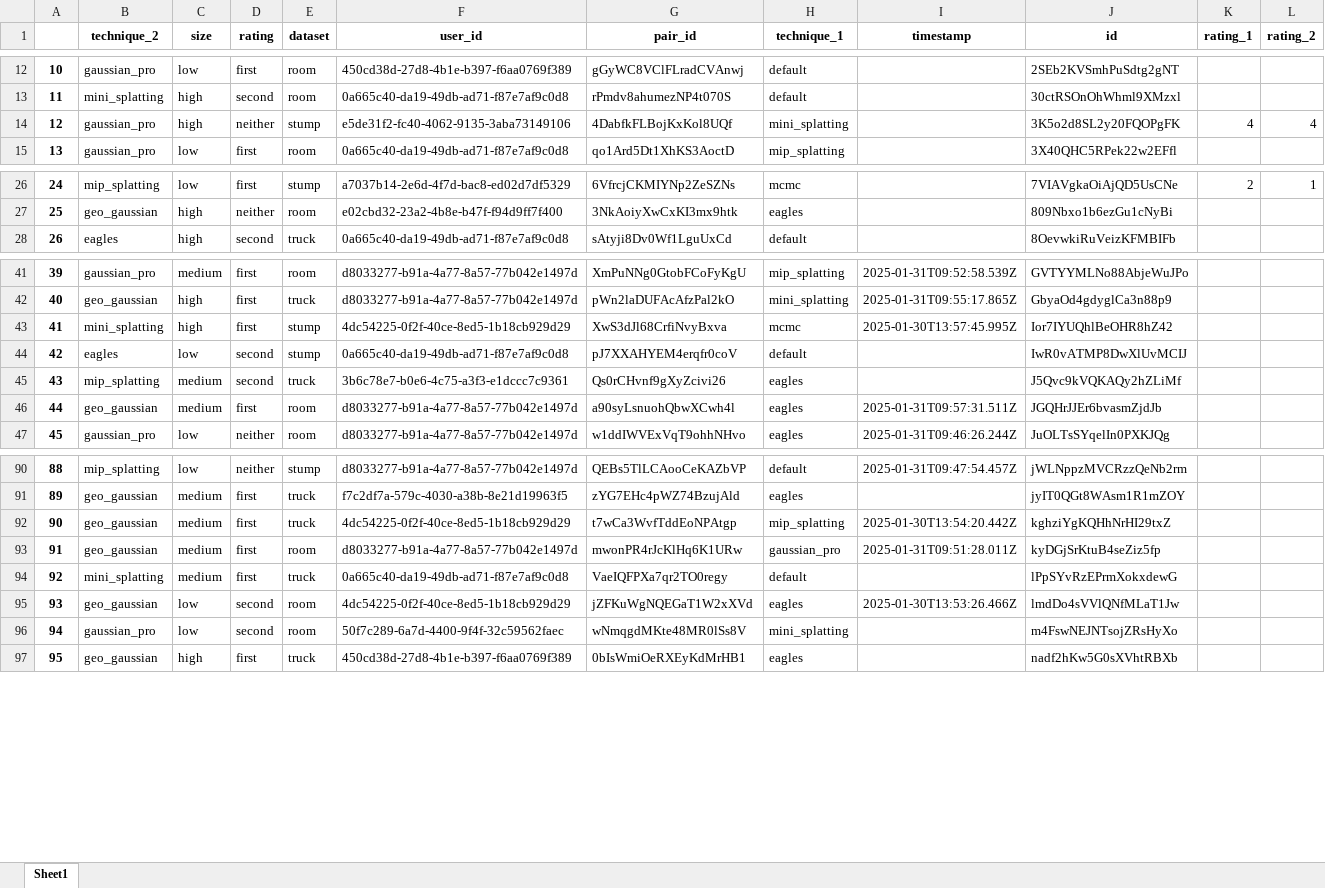
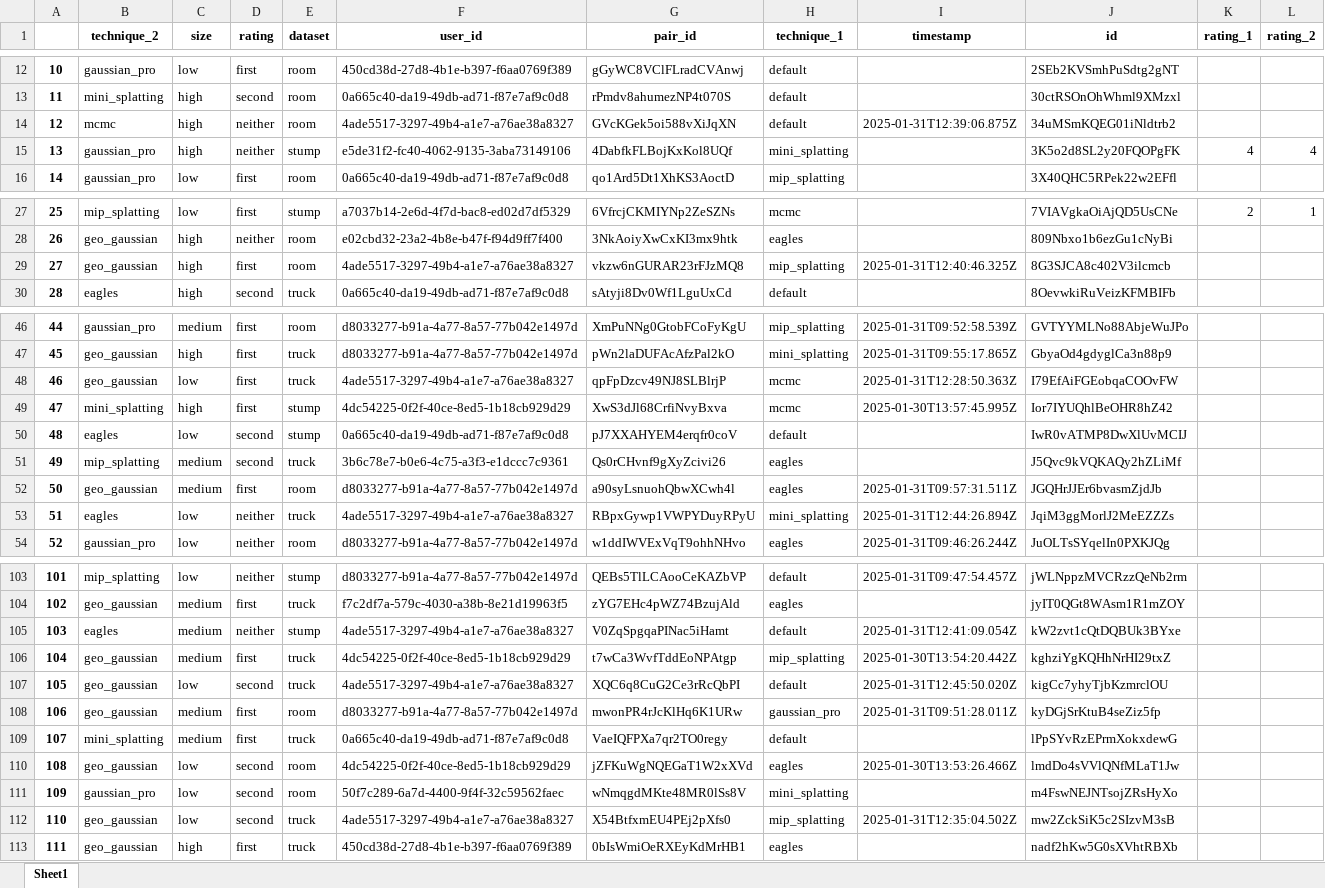
Before and after one commit to PaulErpen/eval-viewer, an Excel workbook: scripts/report/ratings-v5.xlsx, sheet Sheet1, drawn as a sheet; only a part is shown, gaps mark what is left out; values as stored, in another font and other column widths than the file's, no borders; addresses are those after the commit; the diff covers the shown part only; the diff names each change by its address in the sheet, - before the commit and + after, or states it on an @@ line.

```diff
--- a/scripts/report/ratings-v5.xlsx (sheet Sheet1)
+++ b/scripts/report/ratings-v5.xlsx (sheet Sheet1)
+row 14: 12 | mcmc | high | neither | room | 4ade5517-3297-49b4-a1e7-a76ae38a8327 | GVcKGek5oi588vXiJqXN | default | 2025-01-31T12:39:06.875Z | 34uMSmKQEG01iNldtrb2
@@ column A renumbered between rows 15 and 139 @@
+row 29: 27 | geo_gaussian | high | first | room | 4ade5517-3297-49b4-a1e7-a76ae38a8327 | vkzw6nGURAR23rFJzMQ8 | mip_splatting | 2025-01-31T12:40:46.325Z | 8G3SJCA8c402V3ilcmcb
+row 48: 46 | geo_gaussian | low | first | truck | 4ade5517-3297-49b4-a1e7-a76ae38a8327 | qpFpDzcv49NJ8SLBlrjP | mcmc | 2025-01-31T12:28:50.363Z | I79EfAiFGEobqaCOOvFW
+row 53: 51 | eagles | low | neither | truck | 4ade5517-3297-49b4-a1e7-a76ae38a8327 | RBpxGywp1VWPYDuyRPyU | mini_splatting | 2025-01-31T12:44:26.894Z | JqiM3ggMorlJ2MeEZZZs
+row 105: 103 | eagles | medium | neither | stump | 4ade5517-3297-49b4-a1e7-a76ae38a8327 | V0ZqSpgqaPINac5iHamt | default | 2025-01-31T12:41:09.054Z | kW2zvt1cQtDQBUk3BYxe
+row 107: 105 | geo_gaussian | low | second | truck | 4ade5517-3297-49b4-a1e7-a76ae38a8327 | XQC6q8CuG2Ce3rRcQbPI | default | 2025-01-31T12:45:50.020Z | kigCc7yhyTjbKzmrclOU
+row 112: 110 | geo_gaussian | low | second | truck | 4ade5517-3297-49b4-a1e7-a76ae38a8327 | X54BtfxmEU4PEj2pXfs0 | mip_splatting | 2025-01-31T12:35:04.502Z | mw2ZckSiK5c2SIzvM3sB
```
Also changed, not shown: 12 added rows elsewhere in this sheet, scripts/report/pairs-v5.xlsx, 1 other file.
